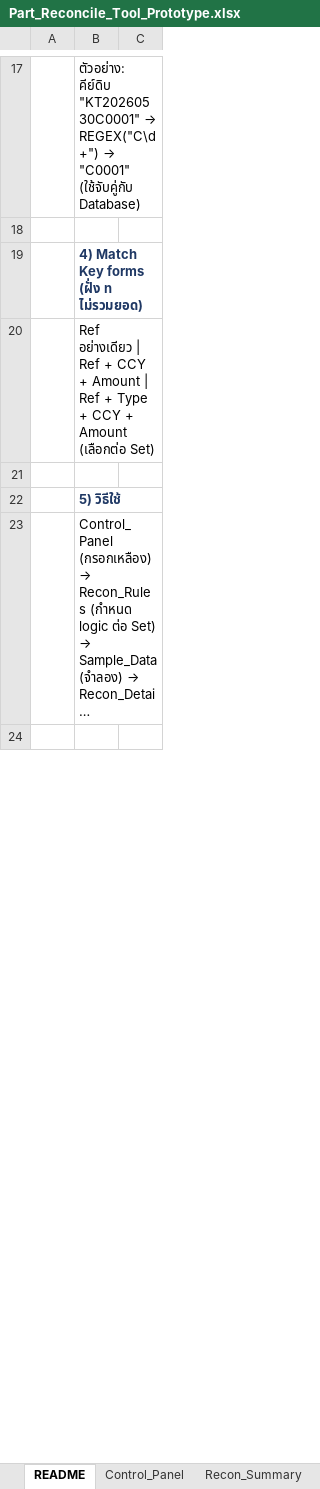
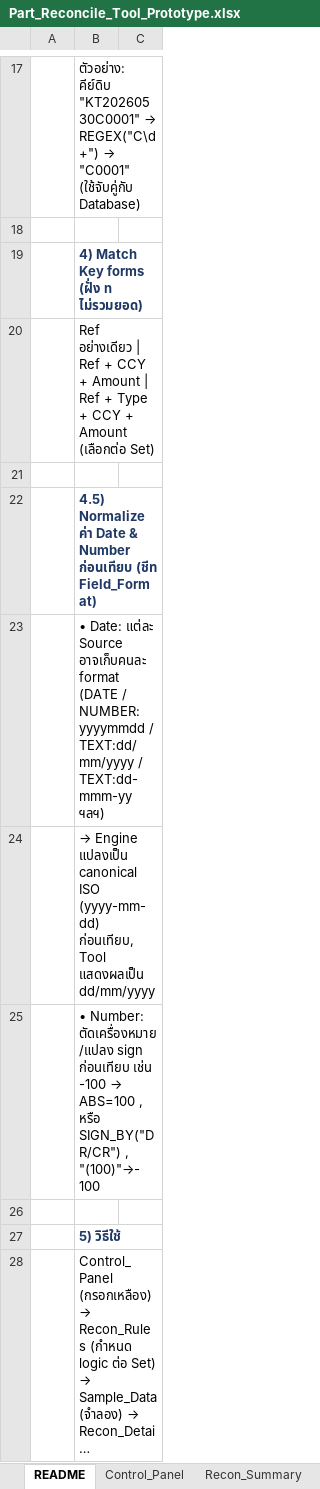
Before and after one commit to yotsawan-s/temp_project_A1, an Excel workbook: Part_Reconcile_Tool_Prototype.xlsx, sheet README, drawn as a sheet; only a part is shown, gaps mark what is left out; the shorter side is filled out with more unchanged rows; long unchanged cells end in …; values as stored, in another font and other column widths than the file's, no borders; the diff names each change by its address in the sheet, - before the commit and + after, or states it on an @@ line.

```diff
--- a/Part_Reconcile_Tool_Prototype.xlsx (sheet README)
+++ b/Part_Reconcile_Tool_Prototype.xlsx (sheet README)
+row 22:  | 4.5) Normalize ค่า Date & Number ก่อนเทียบ (ชีท Field_Format)
+row 23:  | • Date: แต่ละ Source อาจเก็บคนละ format (DATE / NUMBER:yyyymmdd / TEXT:dd/mm/yyyy / TEXT:dd-mmm-yy ฯลฯ)
+row 24:  | → Engine แปลงเป็น canonical ISO (yyyy-mm-dd) ก่อนเทียบ, Tool แสดงผลเป็น dd/mm/yyyy
+row 25:  | • Number: ตัดเครื่องหมาย/แปลง sign ก่อนเทียบ เช่น -100 → ABS=100 , หรือ SIGN_BY("DR/CR") , "(100)"→-100
+row 26: (empty)
```
Also changed, not shown: sheet Sample_Data, sheet Recon_Detail, sheet Open_Questions, other sheet tabs, 2 other files.
